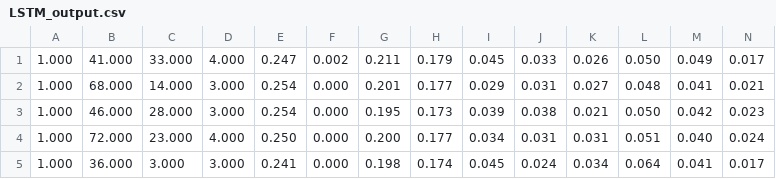
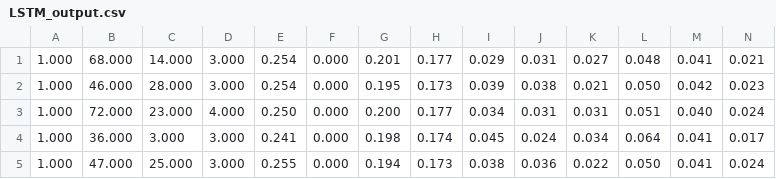
Before and after one commit to serhii1savchenko/lstm-portfolio-gen, a CSV file: LSTM_output.csv, drawn as a sheet; only a part is shown; the shorter side is filled out with more unchanged rows; rows hold the shown columns only; the diff names each change by its address in the sheet, - before the commit and + after, or states it on an @@ line.

```diff
--- a/LSTM_output.csv
+++ b/LSTM_output.csv
-row 1: 1.000 | 41.000 | 33.000 | 4.000 | 0.247 | 0.002 | 0.211 | 0.179 | 0.045 | 0.033 | 0.026 | 0.050 | 0.049 | 0.017
```
Also changed, not shown: HP_LSTM_output.csv, HP_RT_output.csv, 7 other files.
